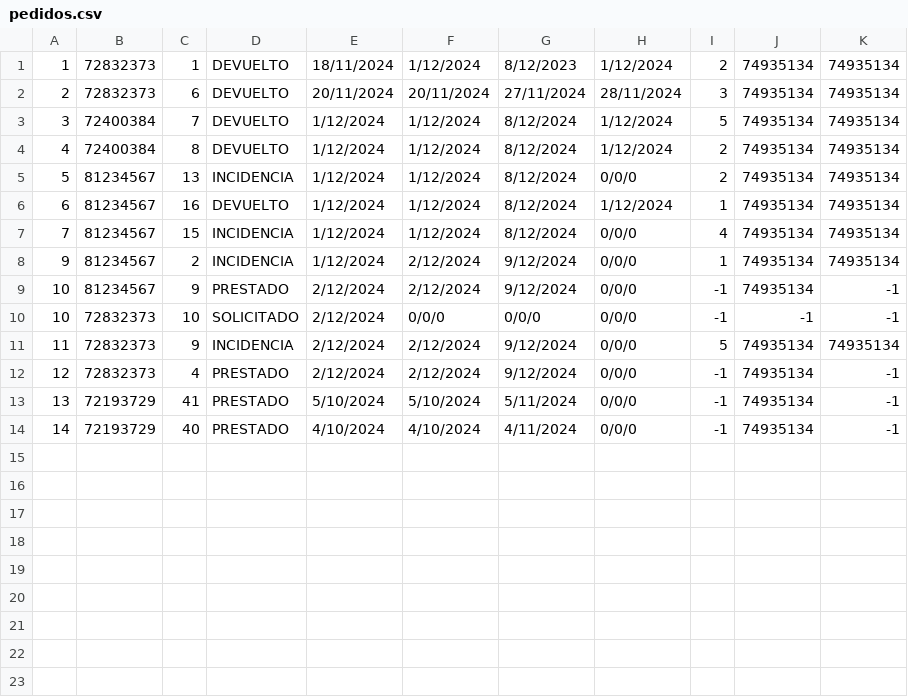
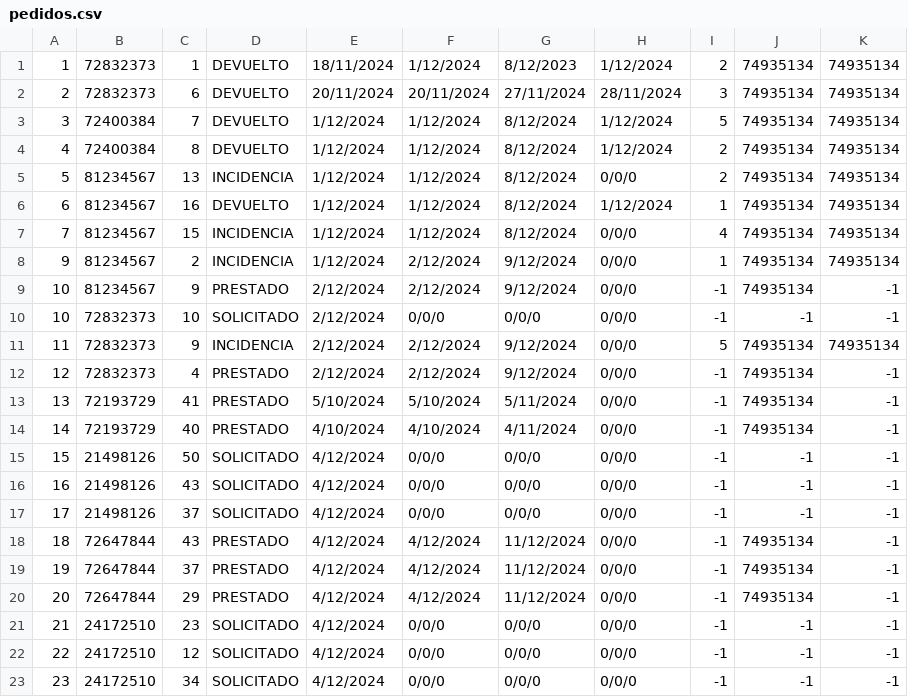
Before and after one commit to andremelzc/libreria_ghibli, a CSV file: output/pedidos.csv, drawn as a sheet.

```diff
--- a/output/pedidos.csv
+++ b/output/pedidos.csv
@@ -14 +14,10 @@
 14,72193729,40,PRESTADO,4/10/2024,4/10/2024,4/11/2024,0/0/0,-1,74935134,-1
+15,21498126,50,SOLICITADO,4/12/2024,0/0/0,0/0/0,0/0/0,-1,-1,-1
+16,21498126,43,SOLICITADO,4/12/2024,0/0/0,0/0/0,0/0/0,-1,-1,-1
+17,21498126,37,SOLICITADO,4/12/2024,0/0/0,0/0/0,0/0/0,-1,-1,-1
+18,72647844,43,PRESTADO,4/12/2024,4/12/2024,11/12/2024,0/0/0,-1,74935134,-1
+19,72647844,37,PRESTADO,4/12/2024,4/12/2024,11/12/2024,0/0/0,-1,74935134,-1
+20,72647844,29,PRESTADO,4/12/2024,4/12/2024,11/12/2024,0/0/0,-1,74935134,-1
+21,24172510,23,SOLICITADO,4/12/2024,0/0/0,0/0/0,0/0/0,-1,-1,-1
+22,24172510,12,SOLICITADO,4/12/2024,0/0/0,0/0/0,0/0/0,-1,-1,-1
+23,24172510,34,SOLICITADO,4/12/2024,0/0/0,0/0/0,0/0/0,-1,-1,-1
```
Also changed, not shown: output/Libros.csv, output/usuarios.csv, 1 other file.
